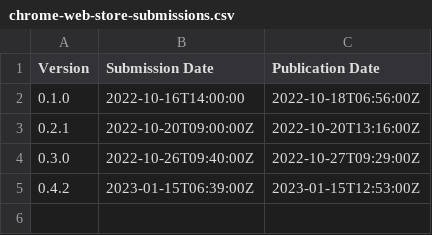
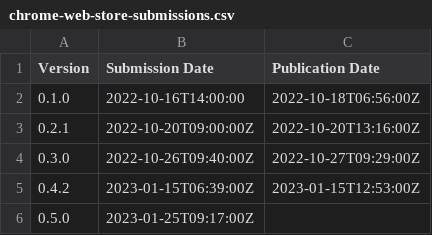
Before and after one commit to h4l/headgear, a CSV file: docs/chrome-web-store-submissions.csv, drawn as a sheet.

Commit message:
docs: add submission times for 0.5.0

```diff
--- a/docs/chrome-web-store-submissions.csv
+++ b/docs/chrome-web-store-submissions.csv
@@ -5 +5,2 @@ Version,Submission Date, Publication Date
 0.4.2,2023-01-15T06:39:00Z,2023-01-15T12:53:00Z
+0.5.0,2023-01-25T09:17:00Z,
```
Also changed, not shown: 1 other file.
